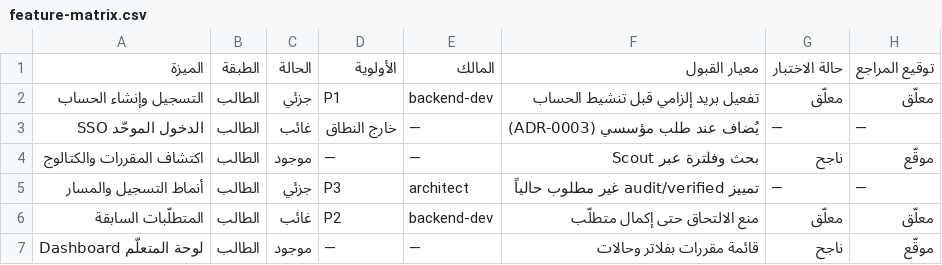
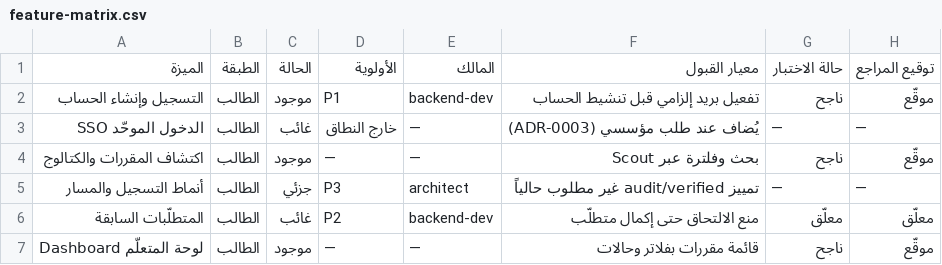
Before and after one commit to alkatery/Moocnew, a CSV file: docs/feature-matrix.csv, drawn as a sheet; only a part is shown.

```diff
--- a/docs/feature-matrix.csv
+++ b/docs/feature-matrix.csv
@@ -1,3 +1,3 @@
 الميزة,الطبقة,الحالة,الأولوية,المالك,معيار القبول,حالة الاختبار,توقيع المراجع
-التسجيل وإنشاء الحساب,الطالب,جزئي,P1,backend-dev,تفعيل بريد إلزامي قبل تنشيط الحساب,معلّق,معلّق
+التسجيل وإنشاء الحساب,الطالب,موجود,P1,backend-dev,تفعيل بريد إلزامي قبل تنشيط الحساب,ناجح,موقّع
 الدخول الموحّد SSO,الطالب,غائب,خارج النطاق,—,يُضاف عند طلب مؤسسي (ADR-0003),—,—
```
Also changed, not shown: 20 other files.
